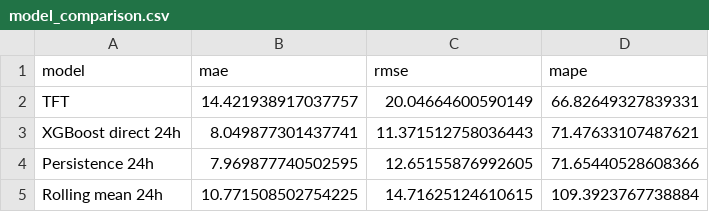
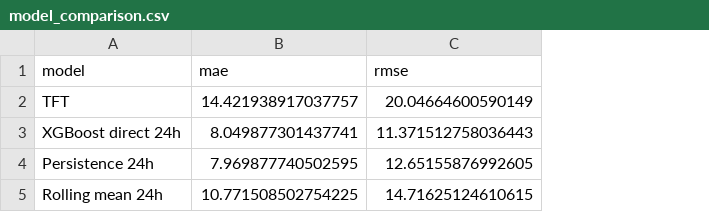
Before and after one commit to mynameisayko/multi-agent-air-quality-kz, a CSV file: reports/article_tables/model_comparison.csv, drawn as a sheet; the diff names each change by its address in the sheet, - before the commit and + after, or states it on an @@ line.

Commit message:
Clarify shared metric comparison and remove MAPE

```diff
--- a/reports/article_tables/model_comparison.csv
+++ b/reports/article_tables/model_comparison.csv
-column D (mape), rows 2-5: 66.82649327839331 | 71.47633107487621 | 71.65440528608366 | 109.3923767738884
```
Also changed, not shown: reports/xgboost_baseline/model_comparison.csv, 14 other files.
